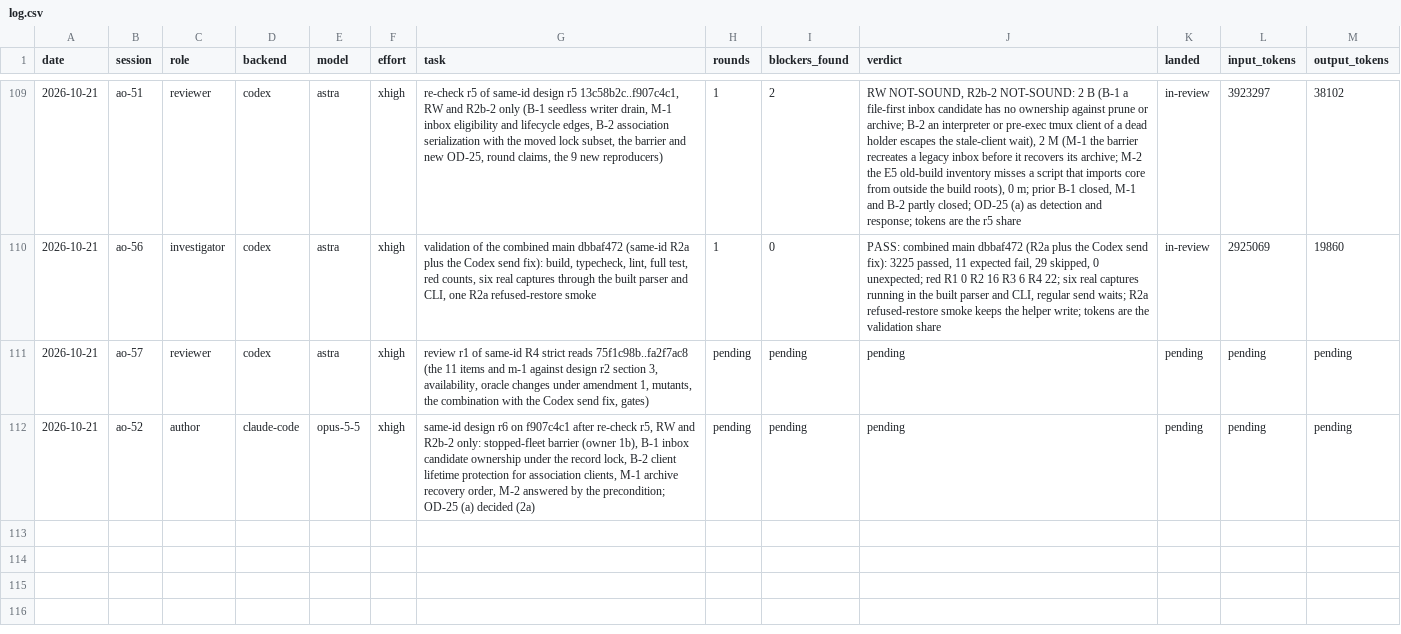
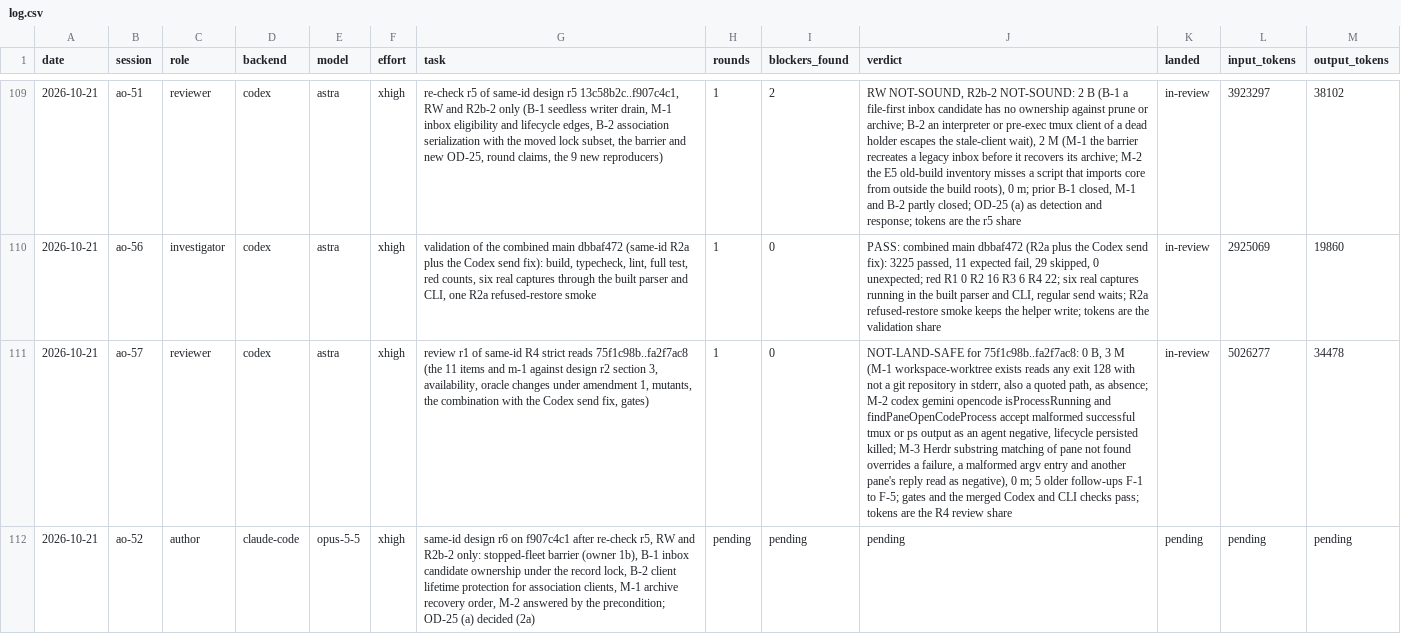
Before and after one commit to taisung/agent-orchestrator, a CSV file: development/artifacts/model_router_log/log.csv, drawn as a sheet; only a part is shown, gaps mark what is left out; the diff names each change by its address in the sheet, - before the commit and + after, or states it on an @@ line.

Commit message:
docs(development): record the live check of the rebuild and the R4 review
The live check passes for Codex. For Claude Code a regular send is
refused by an old footer pattern, and a paste into a running turn is not
measured. The R4 review finds three majors in the strict reads.

```diff
--- a/development/artifacts/model_router_log/log.csv
+++ b/development/artifacts/model_router_log/log.csv
-H111 (rounds): pending
+H111 (rounds): 1
-I111 (blockers_found): pending
+I111 (blockers_found): 0
-J111 (verdict): pending
+J111 (verdict): NOT-LAND-SAFE for 75f1c98b..fa2f7ac8: 0 B, 3 M (M-1 workspace-worktree exists reads any exit 128 with not a git repository in stderr, also a quoted path, as absence; M-2 codex gemini opencode isProcessRunning and findPaneOpenCodeProcess accept malformed successful tmux or ps output as an agent negative, lifecycle persisted killed; M-3 Herdr substring matching of pane not found overrides a failure, a malformed argv entry and another pane's reply read as negative), 0 m; 5 older follow-ups F-1 to F-5; gates and the merged Codex and CLI checks pass; tokens are the R4 review share
-K111 (landed): pending
+K111 (landed): in-review
-L111 (input_tokens): pending
+L111 (input_tokens): 5026277
-M111 (output_tokens): pending
+M111 (output_tokens): 34478
```
Also changed, not shown: 3 other files.
